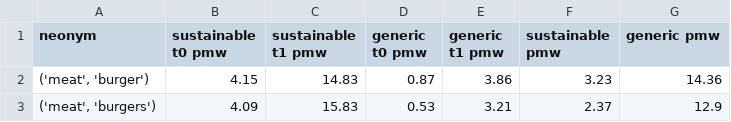
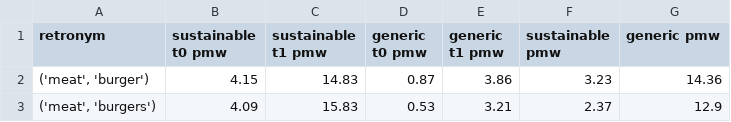
Before and after one commit to gretazella/DRiFT, a CSV file: data/retronyms.csv, drawn as a sheet; only a part is shown.

Commit message:
Update retronyms.csv
updated

```diff
--- a/data/retronyms.csv
+++ b/data/retronyms.csv
@@ -1,2 +1,2 @@
-neonym,sustainable t0 pmw,sustainable t1 pmw,generic t0 pmw,generic t1 pmw,sustainable pmw,generic pmw
+retronym,sustainable t0 pmw,sustainable t1 pmw,generic t0 pmw,generic t1 pmw,sustainable pmw,generic pmw
 "('meat', 'burger')",4.15,14.83,0.87,3.86,3.23,14.36
```
